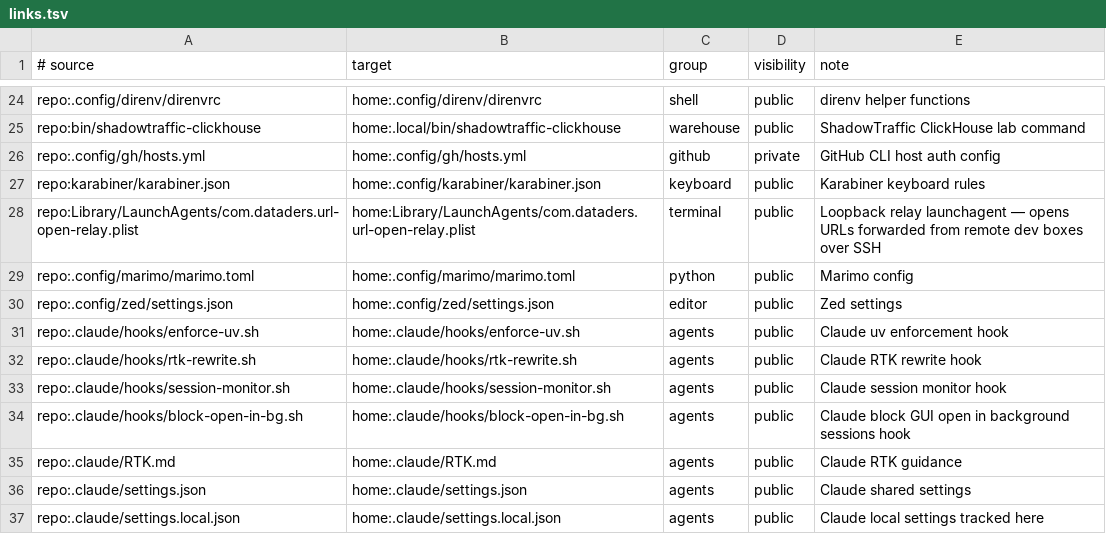
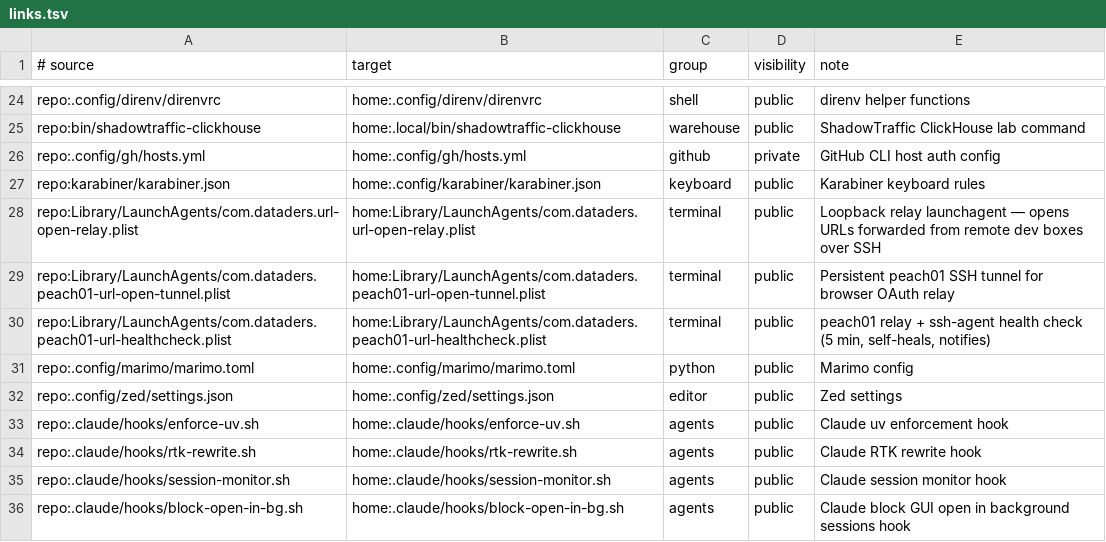
Before and after one commit to dataders/dotfiles, a TSV file: links.tsv, drawn as a sheet; only a part is shown, gaps mark what is left out; the shorter side is filled out with more unchanged rows; the diff names each change by its address in the sheet, - before the commit and + after, or states it on an @@ line.

```diff
--- a/links.tsv
+++ b/links.tsv
+row 29: repo:Library/LaunchAgents/com.dataders.peach01-url-open-tunnel.plist | home:Library/LaunchAgents/com.dataders.peach01-url-open-tunnel.plist | terminal | public | Persistent peach01 SSH tunnel for browser OAuth relay
+row 30: repo:Library/LaunchAgents/com.dataders.peach01-url-healthcheck.plist | home:Library/LaunchAgents/com.dataders.peach01-url-healthcheck.plist | terminal | public | peach01 relay + ssh-agent health check (5 min, self-heals, notifies)
```
Also changed, not shown: 5 other files.
